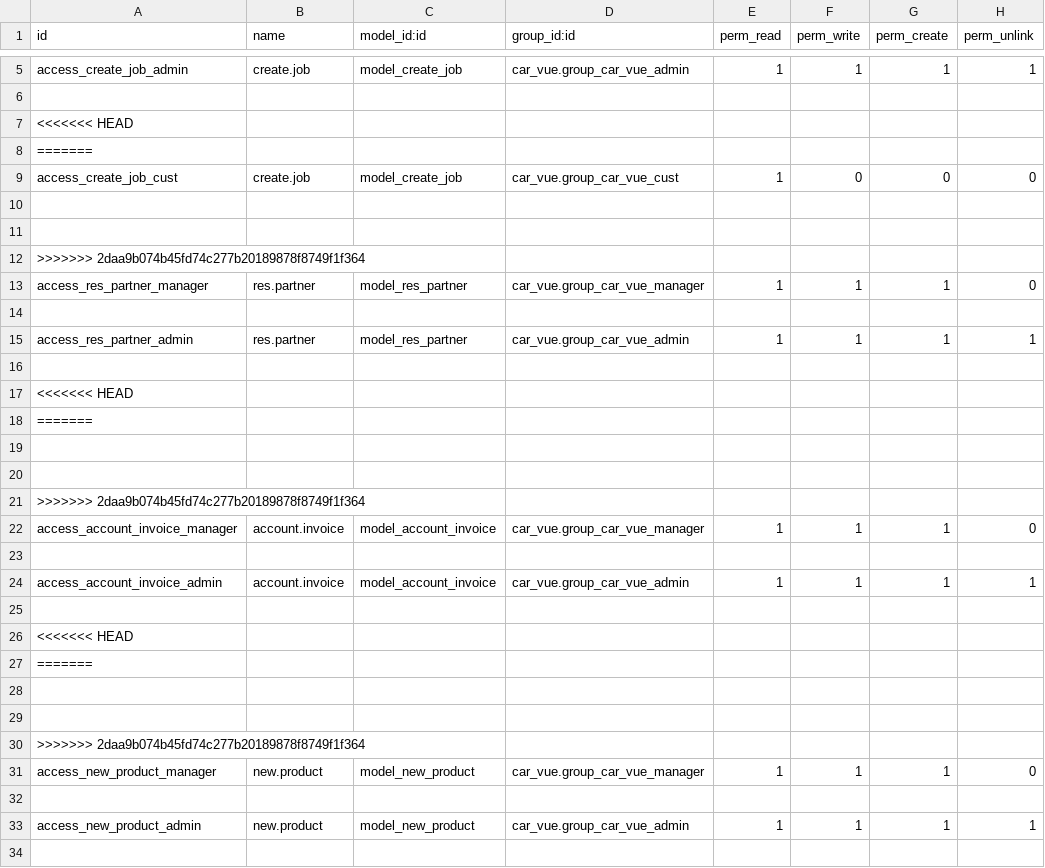
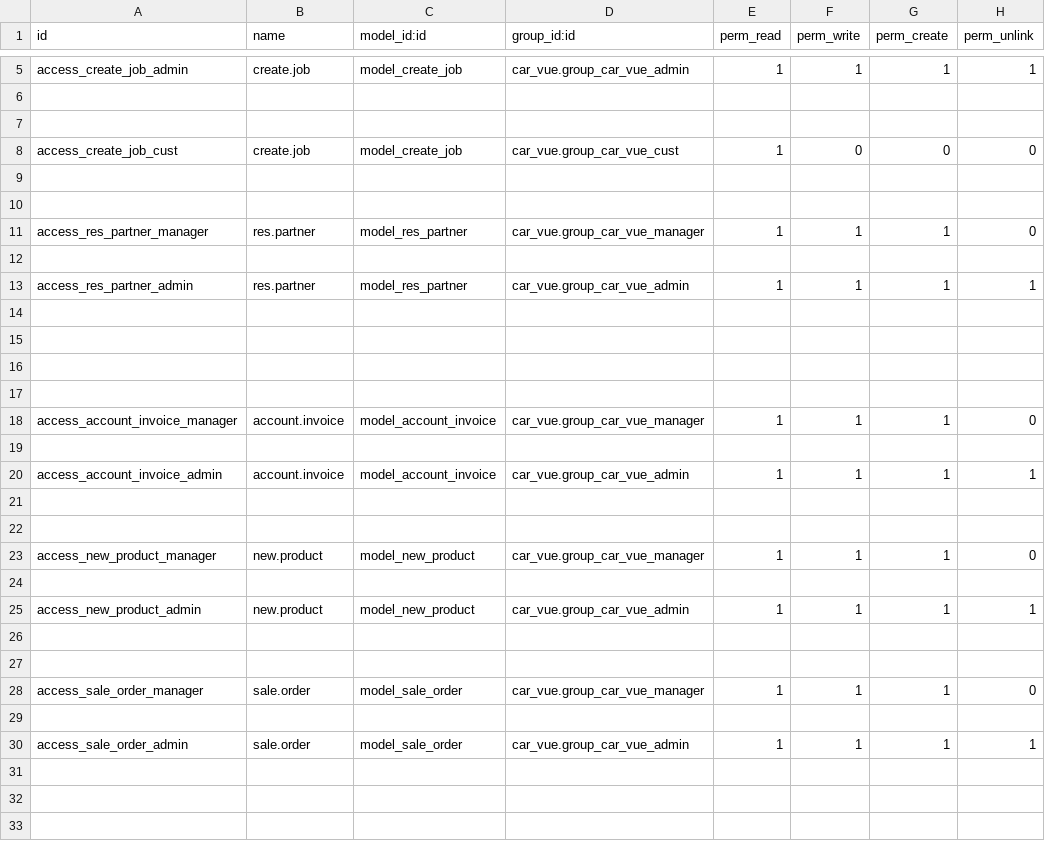
Before and after one commit to ehAPI/CarVue, a CSV file: security/ir.model.access.csv, drawn as a sheet; only a part is shown, gaps mark what is left out; the shorter side is filled out with more unchanged rows; the diff covers the shown part only.

```diff
--- a/security/ir.model.access.csv
+++ b/security/ir.model.access.csv
@@ -6,4 +6,3 @@ access_create_job_admin,create.job,model_create_job,car_vue.group_car_vue_admin,
 
-<<<<<<< HEAD
-=======
+
 access_create_job_cust,create.job,model_create_job,car_vue.group_car_vue_cust,1,0,0,0
@@ -11,3 +10,2 @@ access_create_job_cust,create.job,model_create_job,car_vue.group_car_vue_cust,1,
 
->>>>>>> 2daa9b074b45fd74c277b20189878f8749f1f364
 access_res_partner_manager,res.partner,model_res_partner,car_vue.group_car_vue_manager,1,1,1,0
@@ -16,7 +14,5 @@ access_res_partner_admin,res.partner,model_res_partner,car_vue.group_car_vue_adm
 
-<<<<<<< HEAD
-=======
 
 
->>>>>>> 2daa9b074b45fd74c277b20189878f8749f1f364
+
 access_account_invoice_manager,account.invoice,model_account_invoice,car_vue.group_car_vue_manager,1,1,1,0
@@ -25,7 +21,3 @@ access_account_invoice_admin,account.invoice,model_account_invoice,car_vue.group
 
-<<<<<<< HEAD
-=======
 
-
->>>>>>> 2daa9b074b45fd74c277b20189878f8749f1f364
 access_new_product_manager,new.product,model_new_product,car_vue.group_car_vue_manager,1,1,1,0
```
Also changed, not shown: 9 removed rows elsewhere in this file, 1 other file.
